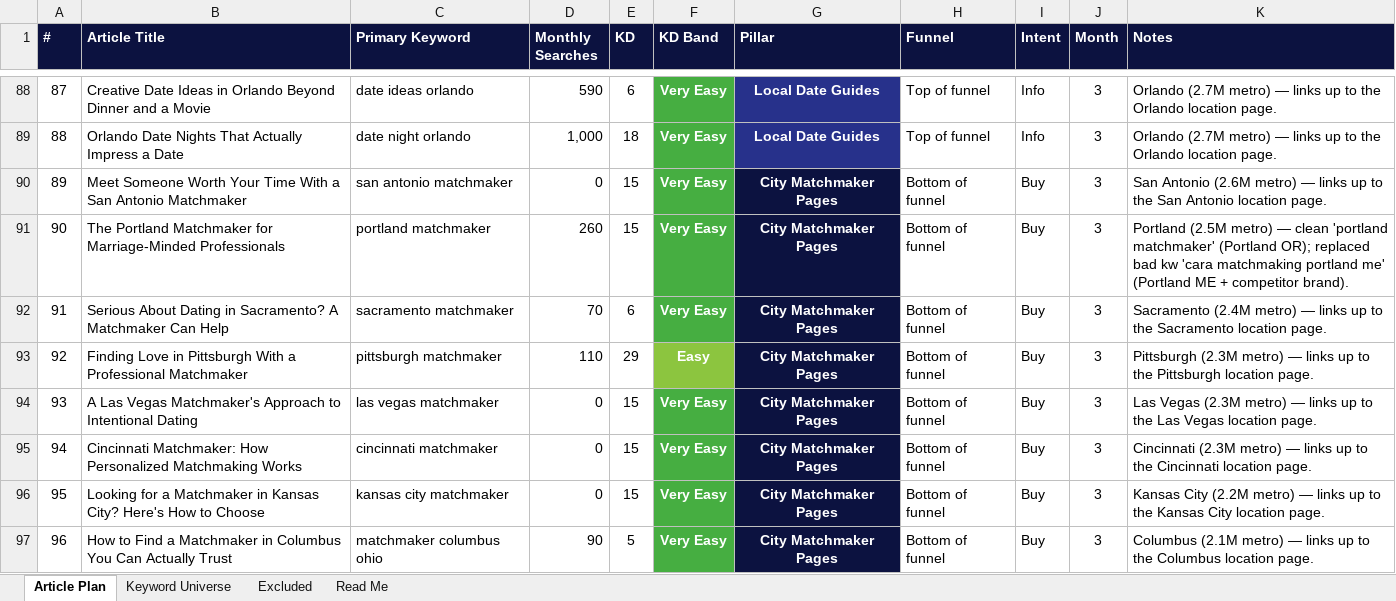
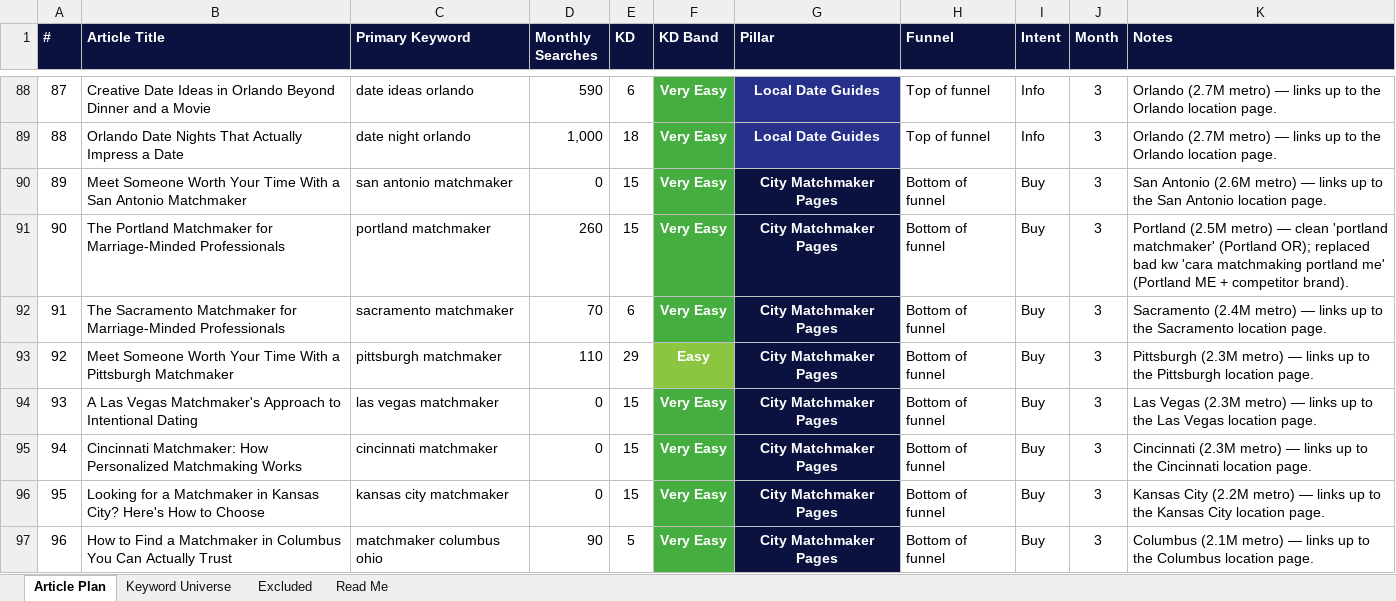
Before and after one commit to jonestj-boop/decks, an Excel workbook: decks/master-matchmakers/keyword-research.xlsx, sheet Article Plan, drawn as a sheet; only a part is shown, gaps mark what is left out; values as stored, in another font and other column widths than the file's, no borders; the diff covers the shown part only; the diff names each change by its address in the sheet, - before the commit and + after, or states it on an @@ line.

```diff
--- a/decks/master-matchmakers/keyword-research.xlsx (sheet Article Plan)
+++ b/decks/master-matchmakers/keyword-research.xlsx (sheet Article Plan)
-B92 (Article Title): Serious About Dating in Sacramento? A Matchmaker Can Help
+B92 (Article Title): The Sacramento Matchmaker for Marriage-Minded Professionals
-B93 (Article Title): Finding Love in Pittsburgh With a Professional Matchmaker
+B93 (Article Title): Meet Someone Worth Your Time With a Pittsburgh Matchmaker
```
Also changed, not shown: 6 edited cells elsewhere in this sheet, 1 other file.
